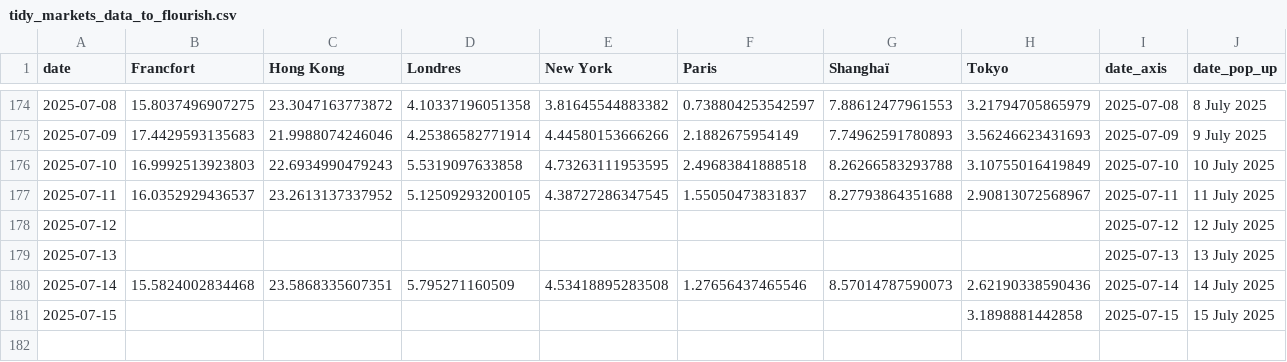
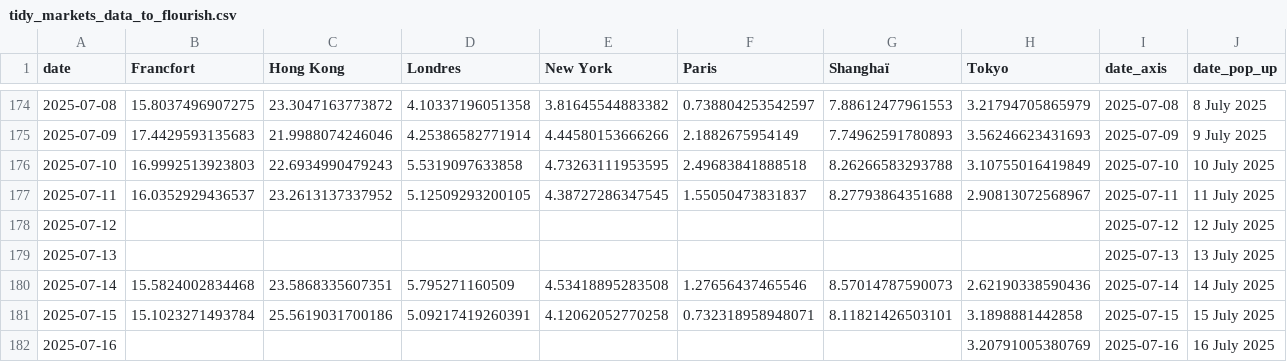
Before and after one commit to mthlht/markets-tracker, a CSV file: data/tidy_markets_data_to_flourish.csv, drawn as a sheet; only a part is shown, gaps mark what is left out.

```diff
--- a/data/tidy_markets_data_to_flourish.csv
+++ b/data/tidy_markets_data_to_flourish.csv
@@ -180,2 +180,3 @@ date,Francfort,Hong Kong,Londres,New York,Paris,Shanghaï,Tokyo,date_axis,date_p
 2025-07-14,15.5824002834468,23.5868335607351,5.795271160509,4.53418895283508,1.27656437465546,8.57014787590073,2.62190338590436,2025-07-14,14 July 2025
-2025-07-15,,,,,,,3.1898881442858,2025-07-15,15 July 2025
+2025-07-15,15.1023271493784,25.5619031700186,5.09217419260391,4.12062052770258,0.732318958948071,8.11821426503101,3.1898881442858,2025-07-15,15 July 2025
+2025-07-16,,,,,,,3.20791005380769,2025-07-16,16 July 2025
```
